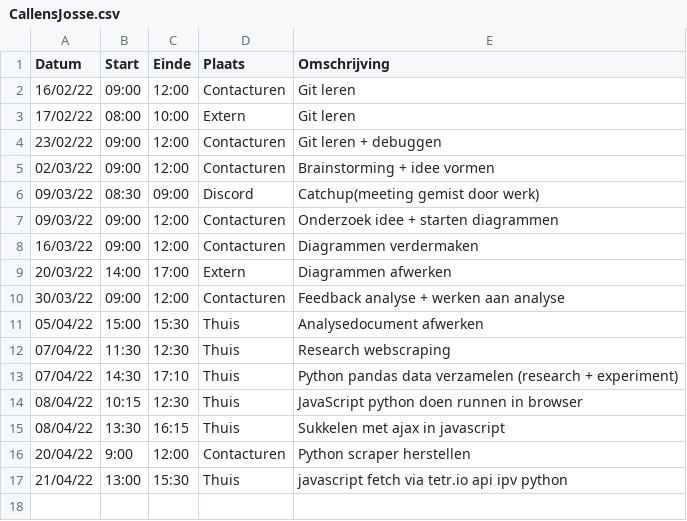
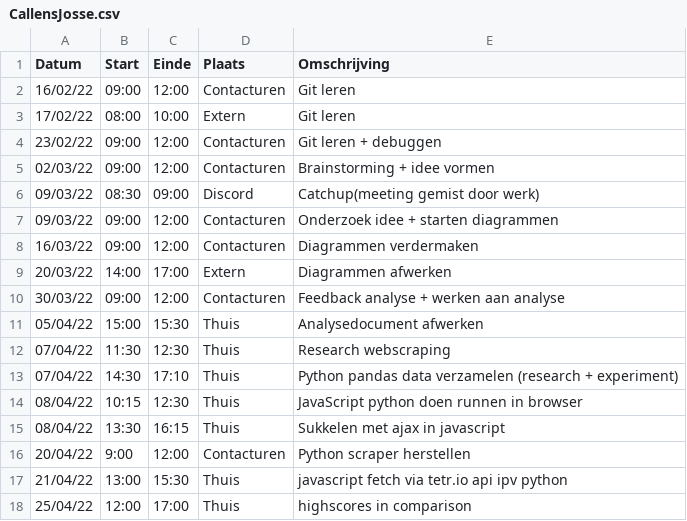
Before and after one commit to matissecallewaert/ai-tetris, a CSV file: logboeken/CallensJosse.csv, drawn as a sheet; the diff names each change by its address in the sheet, - before the commit and + after, or states it on an @@ line.

Commit message:
comparison highscores + logboek

```diff
--- a/logboeken/CallensJosse.csv
+++ b/logboeken/CallensJosse.csv
+row 18: 25/04/22 | 12:00 | 17:00 | Thuis | highscores in comparison
```
Also changed, not shown: 5 other files.
